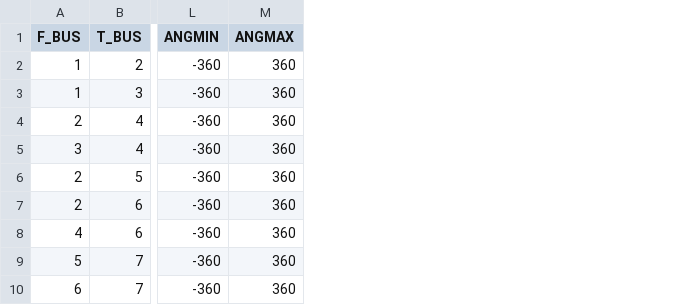
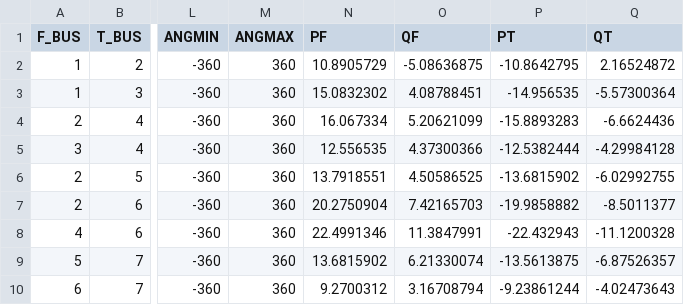
Before and after one commit to caseformat/case30, a CSV file: branch.csv, drawn as a sheet; only a part is shown, gaps mark what is left out; the diff names each change by its address in the sheet, - before the commit and + after, or states it on an @@ line.

```diff
--- a/branch.csv
+++ b/branch.csv
+column N (PF), rows 2-10: 10.8905729 | 15.0832302 | 16.067334 | 12.556535 | 13.7918551 | 20.2750904 | 22.4991346 | 13.6815902 | 9.2700312
+column O (QF), rows 2-10: -5.08636875 | 4.08788451 | 5.20621099 | 4.37300366 | 4.50586525 | 7.42165703 | 11.3847991 | 6.21330074 | 3.16708794
+column P (PT), rows 2-10: -10.8642795 | -14.956535 | -15.8893283 | -12.5382444 | -13.6815902 | -19.9858882 | -22.432943 | -13.5613875 | -9.23861244
+column Q (QT), rows 2-10: 2.16524872 | -5.57300364 | -6.6624436 | -4.29984128 | -6.02992755 | -8.5011377 | -11.1200328 | -6.87526357 | -4.02473643
```
Also changed, not shown: bus.csv, gen.csv.
